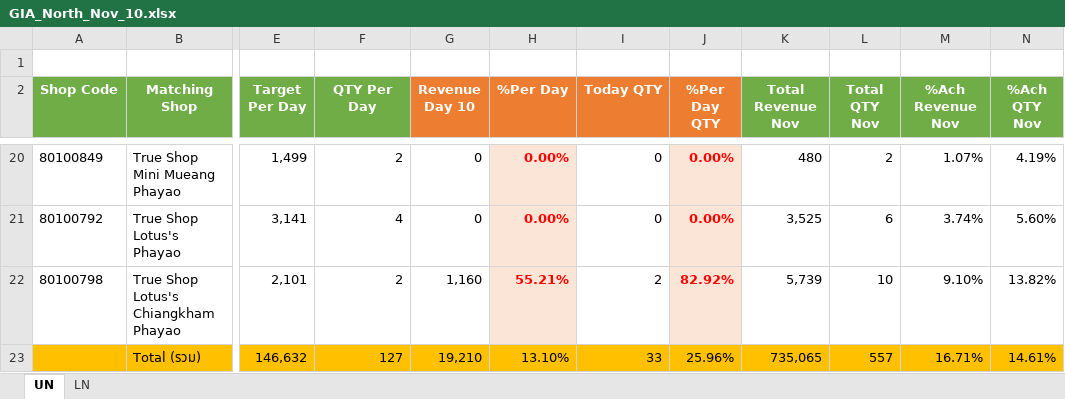
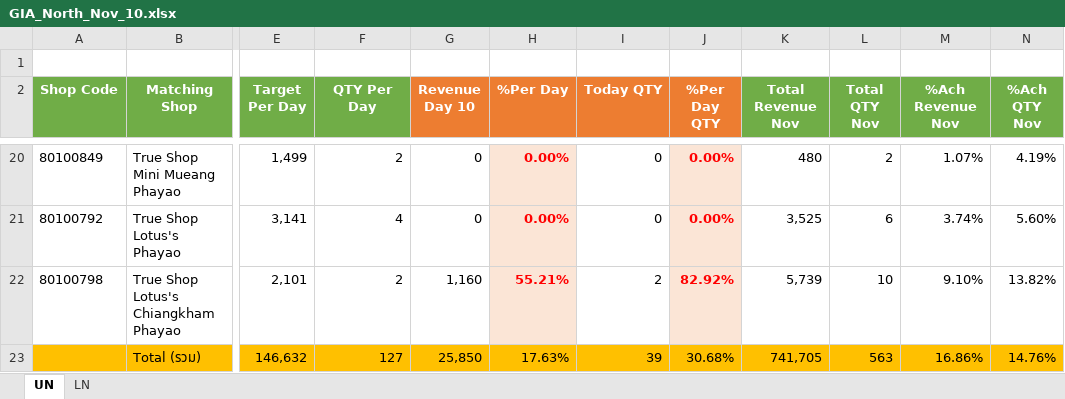
Before and after one commit to fcaeg/prepay-dashboard, an Excel workbook: gia/xlsx/GIA_North_Nov_10.xlsx, sheet UN, drawn as a sheet; only a part is shown, gaps mark what is left out; values as stored, in another font and other column widths than the file's, no borders; conditional formats not drawn; the diff covers the shown part only; the diff names each change by its address in the sheet, - before the commit and + after, or states it on an @@ line.

```diff
--- a/gia/xlsx/GIA_North_Nov_10.xlsx (sheet UN)
+++ b/gia/xlsx/GIA_North_Nov_10.xlsx (sheet UN)
-G23 (Revenue Day 10): 19,210
+G23 (Revenue Day 10): 25,850
-H23 (%Per Day): 13.10%
+H23 (%Per Day): 17.63%
-I23 (Today QTY): 33
+I23 (Today QTY): 39
-J23 (%Per Day QTY): 25.96%
+J23 (%Per Day QTY): 30.68%
-K23 (Total Revenue Nov): 735,065
+K23 (Total Revenue Nov): 741,705
-L23 (Total QTY Nov): 557
+L23 (Total QTY Nov): 563
-M23 (%Ach Revenue Nov): 16.71%
+M23 (%Ach Revenue Nov): 16.86%
-N23 (%Ach QTY Nov): 14.61%
+N23 (%Ach QTY Nov): 14.76%
```
Also changed, not shown: 32 edited cells elsewhere in this sheet, sheet LN, hidden cells, gia/xlsx/GIA_North_Nov_1.xlsx, gia/xlsx/GIA_North_Nov_2.xlsx, 19 other files.
